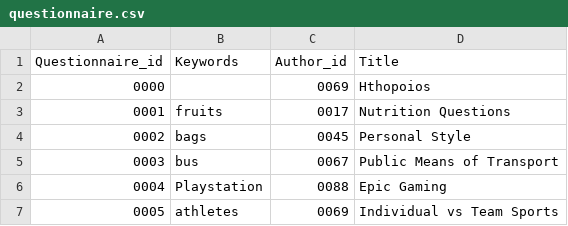
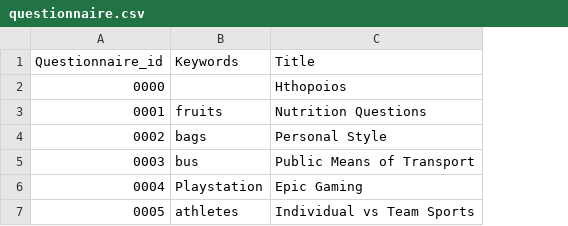
Before and after one commit to MariaKoilalou/SoftEng, a CSV file: data/questionnaire.csv, drawn as a sheet; the diff names each change by its address in the sheet, - before the commit and + after, or states it on an @@ line.

```diff
--- a/data/questionnaire.csv
+++ b/data/questionnaire.csv
-column C (Author_id), rows 2-7: 0069 | 0017 | 0045 | 0067 | 0088 | 0069
```
Also changed, not shown: 34 other files.
